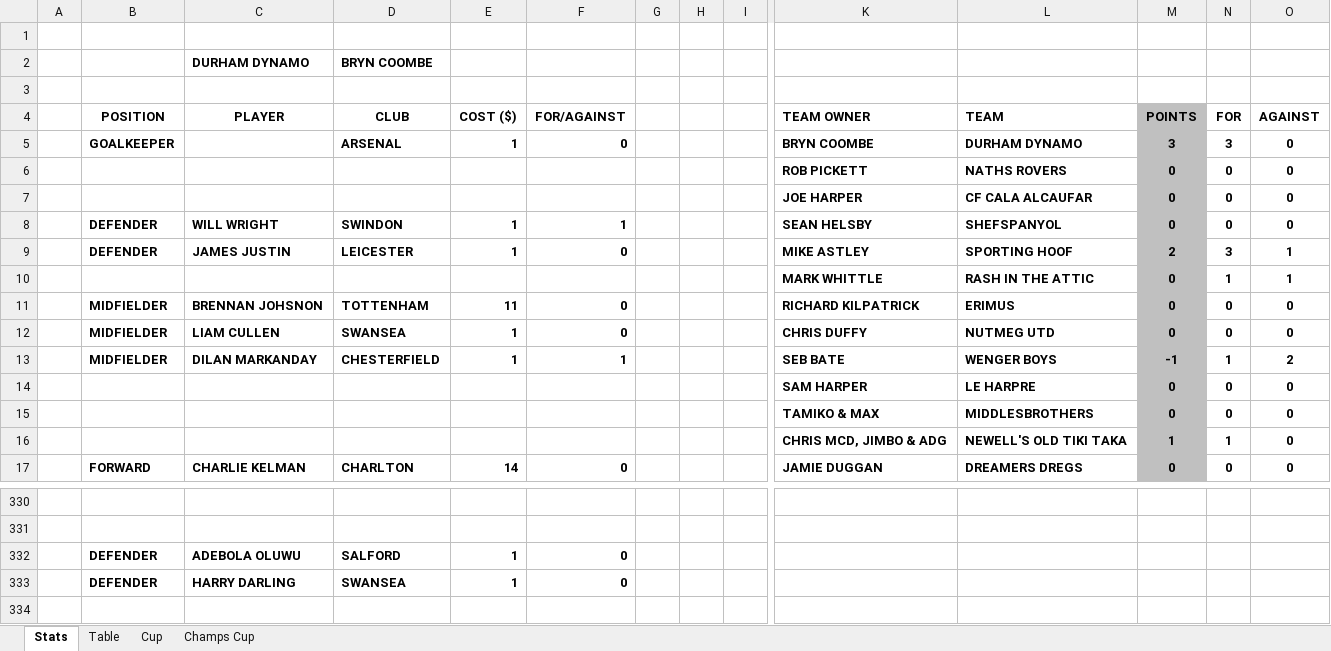
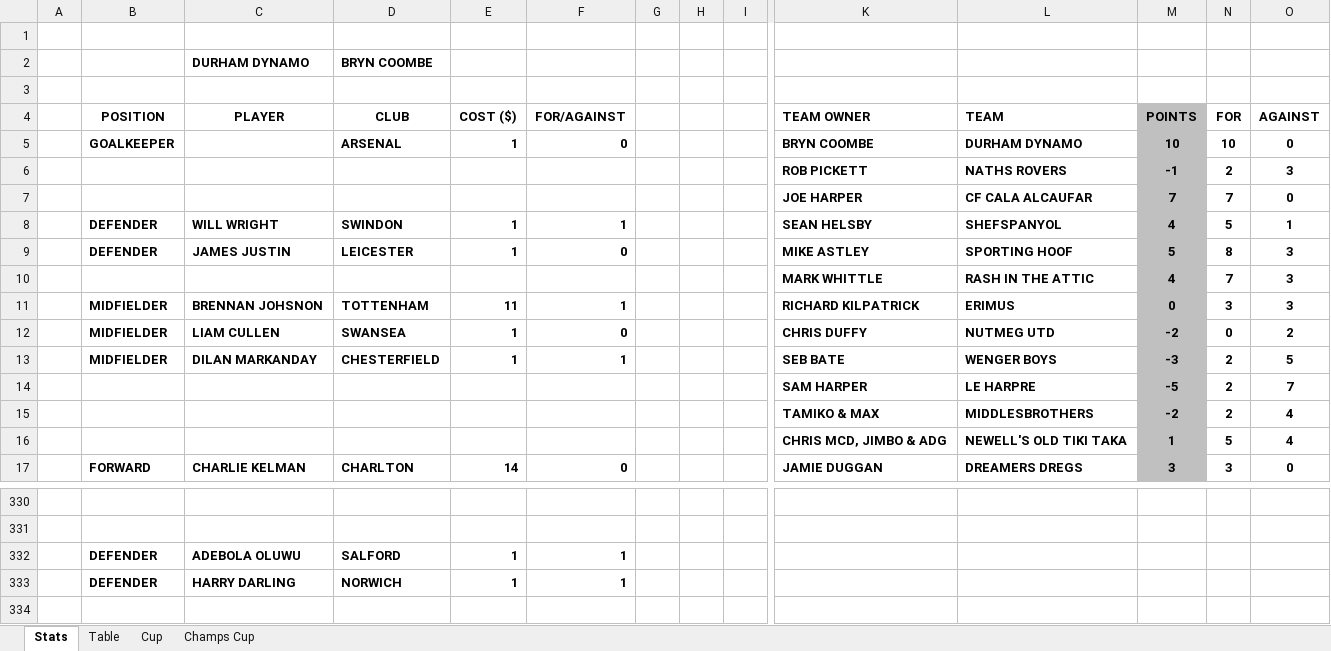
Before and after one commit to sgbstats/dreamleague, an Excel workbook: data/DreamLeague25-26.xlsx, sheet Stats, drawn as a sheet; only a part is shown, gaps mark what is left out; values as stored, in another font and other column widths than the file's, no borders; removed rows and columns are numbered as before the commit, all else as after; rows hold the shown columns only; the diff covers the shown part only; the diff names each change by its address in the sheet, - before the commit and + after, or states it on an @@ line.

```diff
--- a/data/DreamLeague25-26.xlsx (sheet Stats)
+++ b/data/DreamLeague25-26.xlsx (sheet Stats)
-M5 (POINTS): 3
+M5 (POINTS): 10
-N5 (FOR): 3
+N5 (FOR): 10
-row 6:  |  |  |  |  |  |  |  |  | ROB PICKETT | NATHS ROVERS | 0 | 0 | 0
+row 6:  |  |  |  |  |  |  |  |  | ROB PICKETT | NATHS ROVERS | -1 | 2 | 3
-M7 (POINTS): 0
+M7 (POINTS): 7
-N7 (FOR): 0
+N7 (FOR): 7
-M8 (POINTS): 0
+M8 (POINTS): 4
-N8 (FOR): 0
+N8 (FOR): 5
-O8 (AGAINST): 0
+O8 (AGAINST): 1
-M9 (POINTS): 2
+M9 (POINTS): 5
-N9 (FOR): 3
+N9 (FOR): 8
-O9 (AGAINST): 1
+O9 (AGAINST): 3
-row 10:  |  |  |  |  |  |  |  |  | MARK WHITTLE | RASH IN THE ATTIC | 0 | 1 | 1
+row 10:  |  |  |  |  |  |  |  |  | MARK WHITTLE | RASH IN THE ATTIC | 4 | 7 | 3
-F11 (FOR/AGAINST): 0
+F11 (FOR/AGAINST): 1
-N11 (FOR): 0
+N11 (FOR): 3
-O11 (AGAINST): 0
+O11 (AGAINST): 3
-M12 (POINTS): 0
+M12 (POINTS): -2
-O12 (AGAINST): 0
+O12 (AGAINST): 2
-M13 (POINTS): -1
+M13 (POINTS): -3
-N13 (FOR): 1
+N13 (FOR): 2
-O13 (AGAINST): 2
+O13 (AGAINST): 5
-row 14:  |  |  |  |  |  |  |  |  | SAM HARPER | LE HARPRE | 0 | 0 | 0
-row 15:  |  |  |  |  |  |  |  |  | TAMIKO & MAX | MIDDLESBROTHERS | 0 | 0 | 0
+row 14:  |  |  |  |  |  |  |  |  | SAM HARPER | LE HARPRE | -5 | 2 | 7
+row 15:  |  |  |  |  |  |  |  |  | TAMIKO & MAX | MIDDLESBROTHERS | -2 | 2 | 4
-N16 (FOR): 1
+N16 (FOR): 5
-O16 (AGAINST): 0
+O16 (AGAINST): 4
-M17 (POINTS): 0
+M17 (POINTS): 3
-N17 (FOR): 0
+N17 (FOR): 3
-F332:F333 (FOR/AGAINST): 0
+F332:F333 (FOR/AGAINST): 1
-D333 (CLUB): SWANSEA
+D333 (CLUB): NORWICH
```
Also changed, not shown: 5 added rows, 5 removed rows, 96 edited cells and cell formats elsewhere in this sheet, sheet Table, sheet Champs Cup, data/DL25-26.xlsx, 12 other files.
